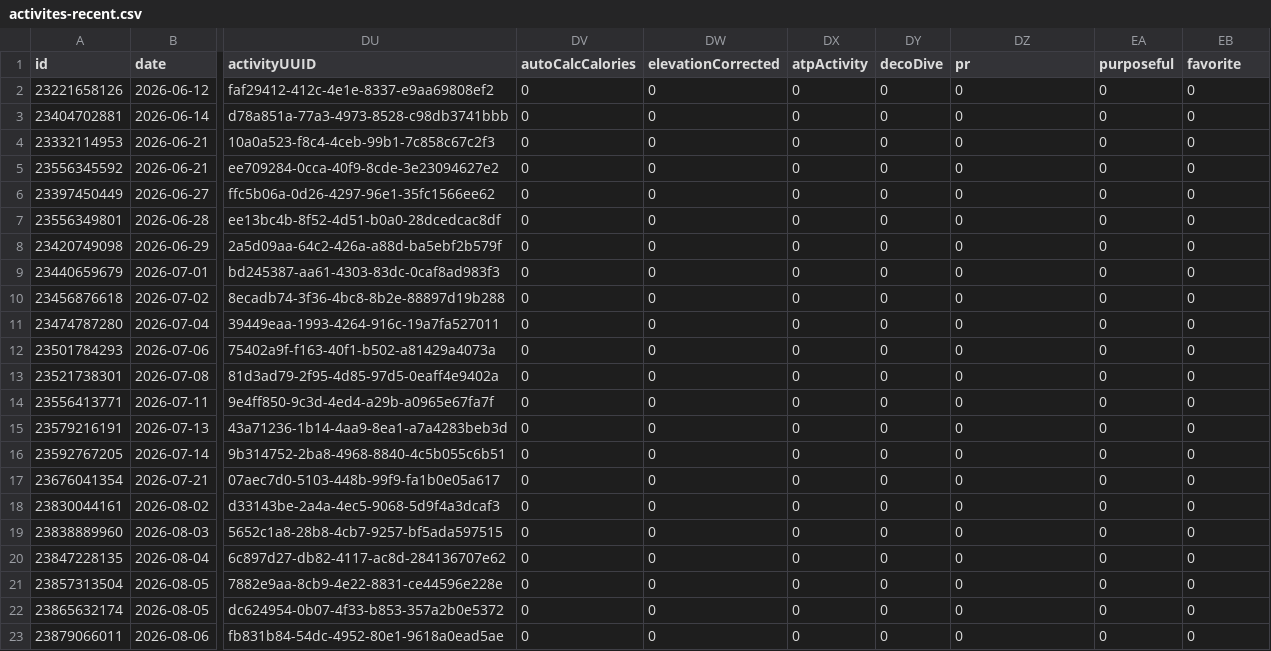
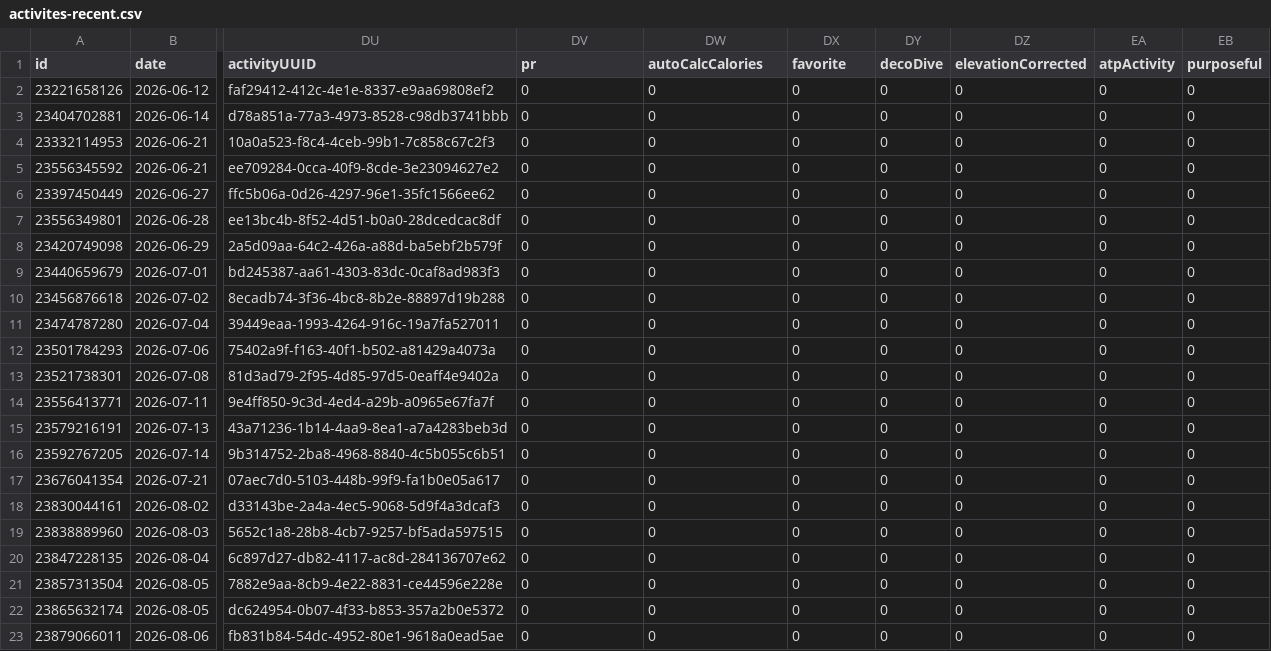
Before and after one commit to nicolasmahut-ui/garmin-data-frere, a CSV file: activites-recent.csv, drawn as a sheet; only a part is shown, gaps mark what is left out; the diff names each change by its address in the sheet, - before the commit and + after, or states it on an @@ line.

Commit message:
activites recentes 2026-08-10 11:00

```diff
--- a/activites-recent.csv
+++ b/activites-recent.csv
-DV1: autoCalcCalories
+DV1: pr
-DW1: elevationCorrected
+DW1: autoCalcCalories
-DX1: atpActivity
+DX1: favorite
-DZ1: pr
+DZ1: elevationCorrected
-EA1: purposeful
+EA1: atpActivity
-EB1: favorite
+EB1: purposeful
```
